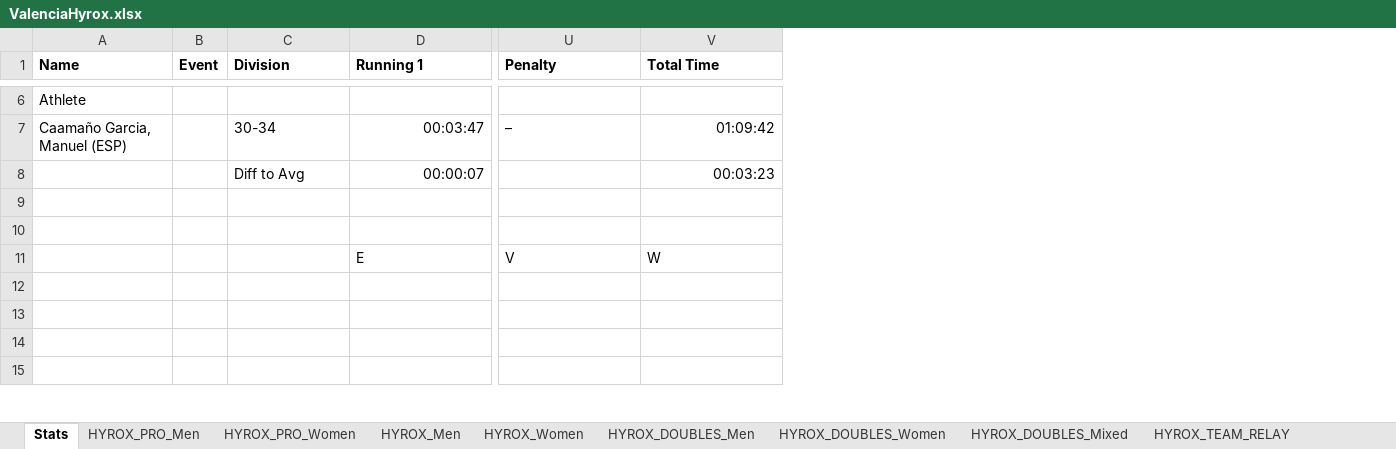
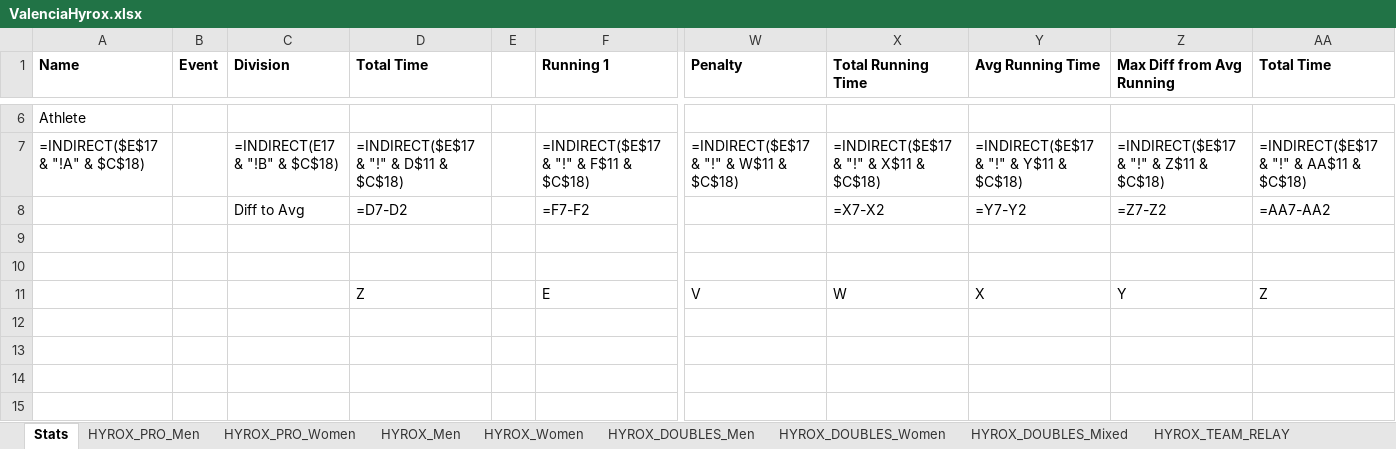
Before and after one commit to eduardo-jimenez/HyroxWebScraper, an Excel workbook: data/ValenciaHyrox.xlsx, sheet Stats, drawn as a sheet; only a part is shown, gaps mark what is left out; values as stored, in another font and other column widths than the file's, no borders; formulas without a stored value are shown as written; conditional formats not drawn; removed rows and columns are numbered as before the commit, all else as after; rows hold the shown columns only; the diff covers the shown part only; the diff names each change by its address in the sheet, - before the commit and + after, or states it on an @@ line.

Commit message:
Updated script to include the stats sheet at the start with the stats being copied from another sheet

```diff
--- a/data/ValenciaHyrox.xlsx (sheet Stats)
+++ b/data/ValenciaHyrox.xlsx (sheet Stats)
+column D (Total Time), row 11: Z
+column E, empty
+column X (Total Running Time), row 11: W
+column Y (Avg Running Time), row 11: X
+column Z (Max Diff from Avg Running), row 11: Y
-row 7: Caamaño Garcia, Manuel (ESP) |  | 30-34 | 00:03:47 | – | 01:09:42
-row 8:  |  | Diff to Avg | 00:00:07 |  | 00:03:23
+row 7: =INDIRECT($E$17 & "!A" & $C$18) |  | =INDIRECT(E17 & "!B" & $C$18) | =INDIRECT($E$17 & "!" & D$11 & $C$18) |  | =INDIRECT($E$17 & "!" & F$11 & $C$18) | =INDIRECT($E$17 & "!" & W$11 & $C$18) | =INDIRECT($E$17 & "!" & X$11 & $C$18) | =INDIRECT($E$17 & "!" & Y$11 & $C$18) | =INDIRECT($E$17 & "!" & Z$11 & $C$18) | =INDIRECT($E$17 & "!" & AA$11 & $C$18)
+row 8:  |  | Diff to Avg | =D7-D2 |  | =F7-F2 |  | =X7-X2 | =Y7-Y2 | =Z7-Z2 | =AA7-AA2
-AA11 (Total Time): W
+AA11 (Total Time): Z
```
Also changed, not shown: 5 added rows, 5 removed rows and 11 edited cells elsewhere in this sheet, sheet HYROX_PRO_Men, sheet HYROX_TEAM_RELAY, sheet HYROX_DOUBLES_Mixed, sheet HYROX_PRO_Women, sheet HYROX_Women, sheet HYROX_DOUBLES_Women, 2 more sheets, charts or pictures, 3 other files.
